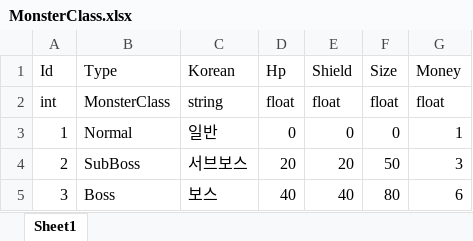
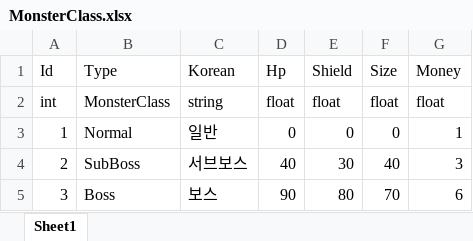
Before and after one commit to ChoWook/PlumTowerDefecne, an Excel workbook: Design/DataTable/Monster/MonsterClass.xlsx, sheet Sheet1, drawn as a sheet; values as stored, in another font and other column widths than the file's, no borders; the diff names each change by its address in the sheet, - before the commit and + after, or states it on an @@ line.

```diff
--- a/Design/DataTable/Monster/MonsterClass.xlsx (sheet Sheet1)
+++ b/Design/DataTable/Monster/MonsterClass.xlsx (sheet Sheet1)
-D4 (Hp): 20
+D4 (Hp): 40
-E4 (Shield): 20
+E4 (Shield): 30
-F4 (Size): 50
+F4 (Size): 40
-D5 (Hp): 40
+D5 (Hp): 90
-E5 (Shield): 40
+E5 (Shield): 80
-F5 (Size): 80
+F5 (Size): 70
```
Also changed, not shown: Design/DataTable/Monster/Monster.xlsx, Design/몬스터 기획서.xlsx, 2 other files.
